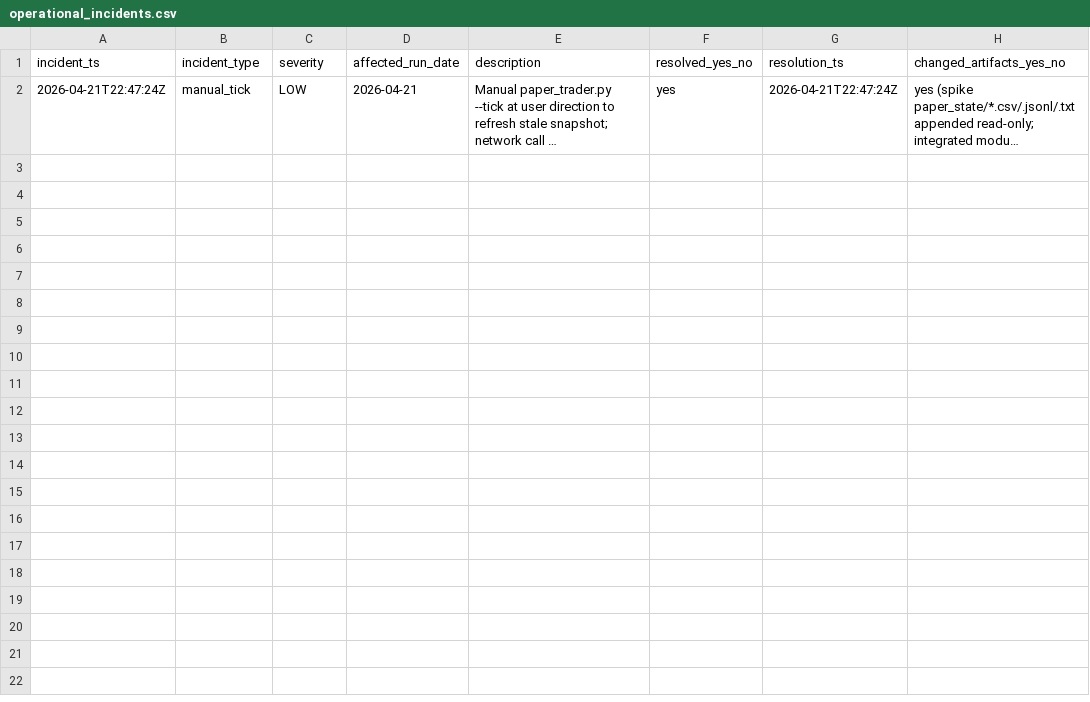
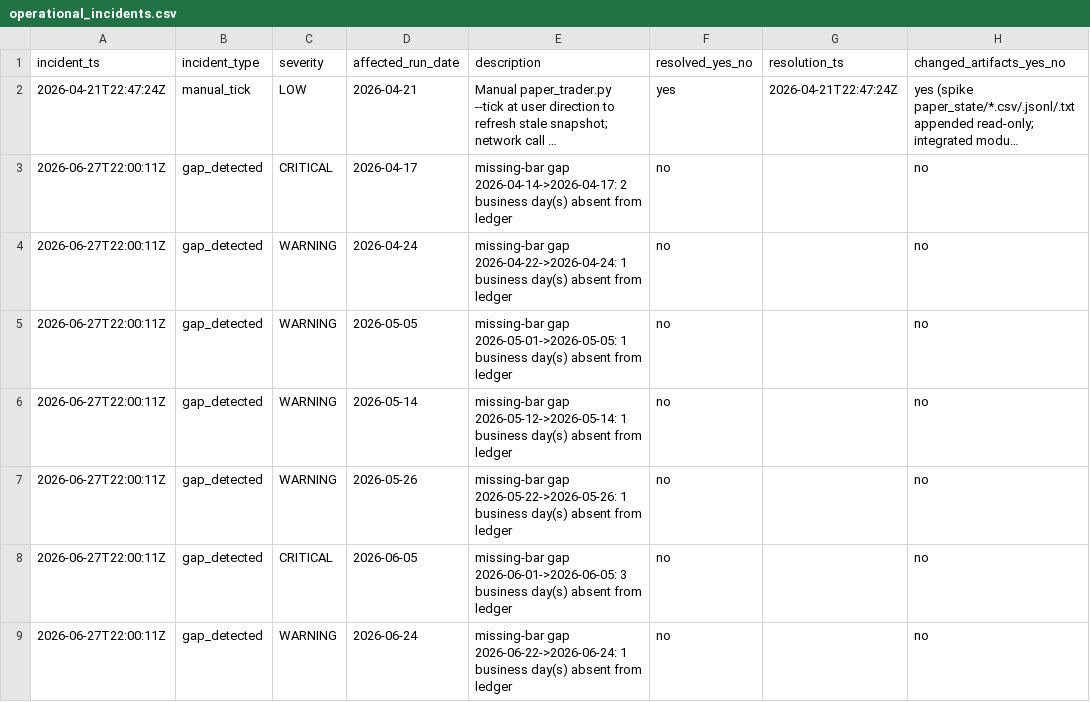
Before and after one commit to neuron7xLab/GeoSync, a CSV file: results/cross_asset_kuramoto/shadow_validation/operational_incidents.csv, drawn as a sheet; long unchanged cells end in …; the diff names each change by its address in the sheet, - before the commit and + after, or states it on an @@ line.

Commit message:
shadow: auto-evidence 2026-06-27

```diff
--- a/results/cross_asset_kuramoto/shadow_validation/operational_incidents.csv
+++ b/results/cross_asset_kuramoto/shadow_validation/operational_incidents.csv
+row 3: 2026-06-27T22:00:11Z | gap_detected | CRITICAL | 2026-04-17 | missing-bar gap 2026-04-14->2026-04-17: 2 business day(s) absent from ledger | no |  | no
+row 4: 2026-06-27T22:00:11Z | gap_detected | WARNING | 2026-04-24 | missing-bar gap 2026-04-22->2026-04-24: 1 business day(s) absent from ledger | no |  | no
+row 5: 2026-06-27T22:00:11Z | gap_detected | WARNING | 2026-05-05 | missing-bar gap 2026-05-01->2026-05-05: 1 business day(s) absent from ledger | no |  | no
+row 6: 2026-06-27T22:00:11Z | gap_detected | WARNING | 2026-05-14 | missing-bar gap 2026-05-12->2026-05-14: 1 business day(s) absent from ledger | no |  | no
+row 7: 2026-06-27T22:00:11Z | gap_detected | WARNING | 2026-05-26 | missing-bar gap 2026-05-22->2026-05-26: 1 business day(s) absent from ledger | no |  | no
+row 8: 2026-06-27T22:00:11Z | gap_detected | CRITICAL | 2026-06-05 | missing-bar gap 2026-06-01->2026-06-05: 3 business day(s) absent from ledger | no |  | no
+row 9: 2026-06-27T22:00:11Z | gap_detected | WARNING | 2026-06-24 | missing-bar gap 2026-06-22->2026-06-24: 1 business day(s) absent from ledger | no |  | no
```
Also changed, not shown: results/cross_asset_kuramoto/shadow_validation/live_scoreboard.csv, 4 other files.
